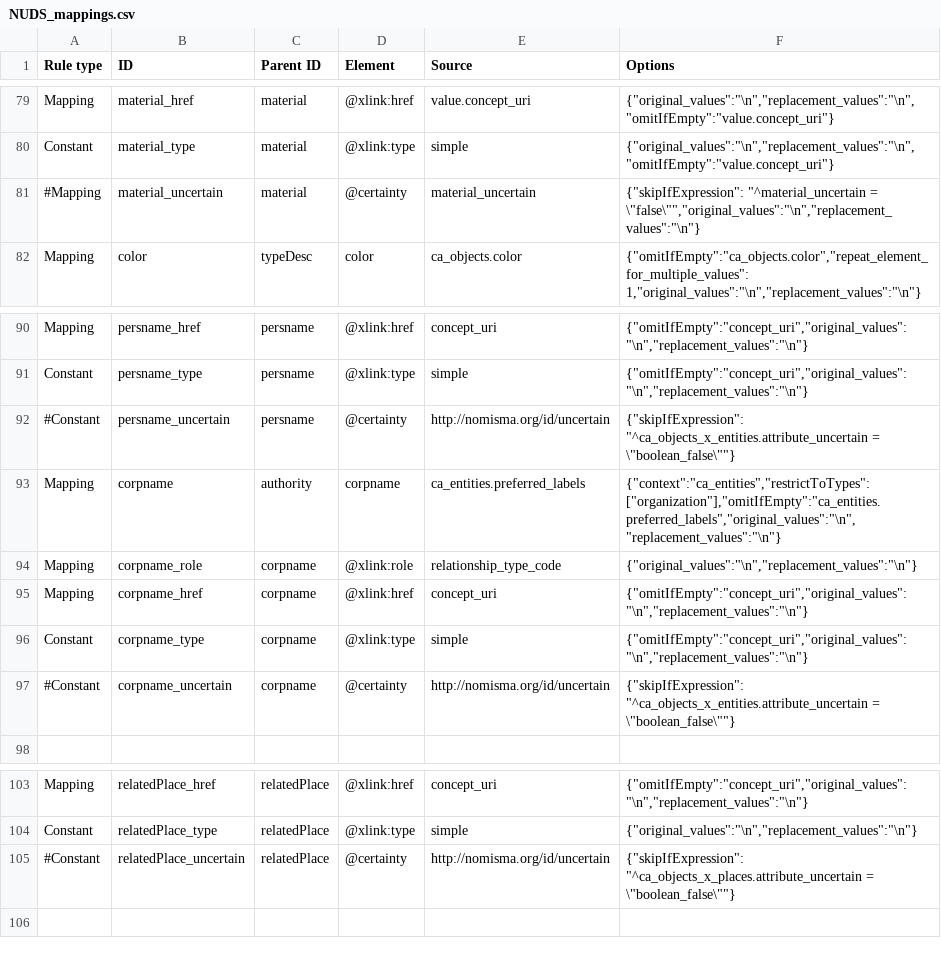
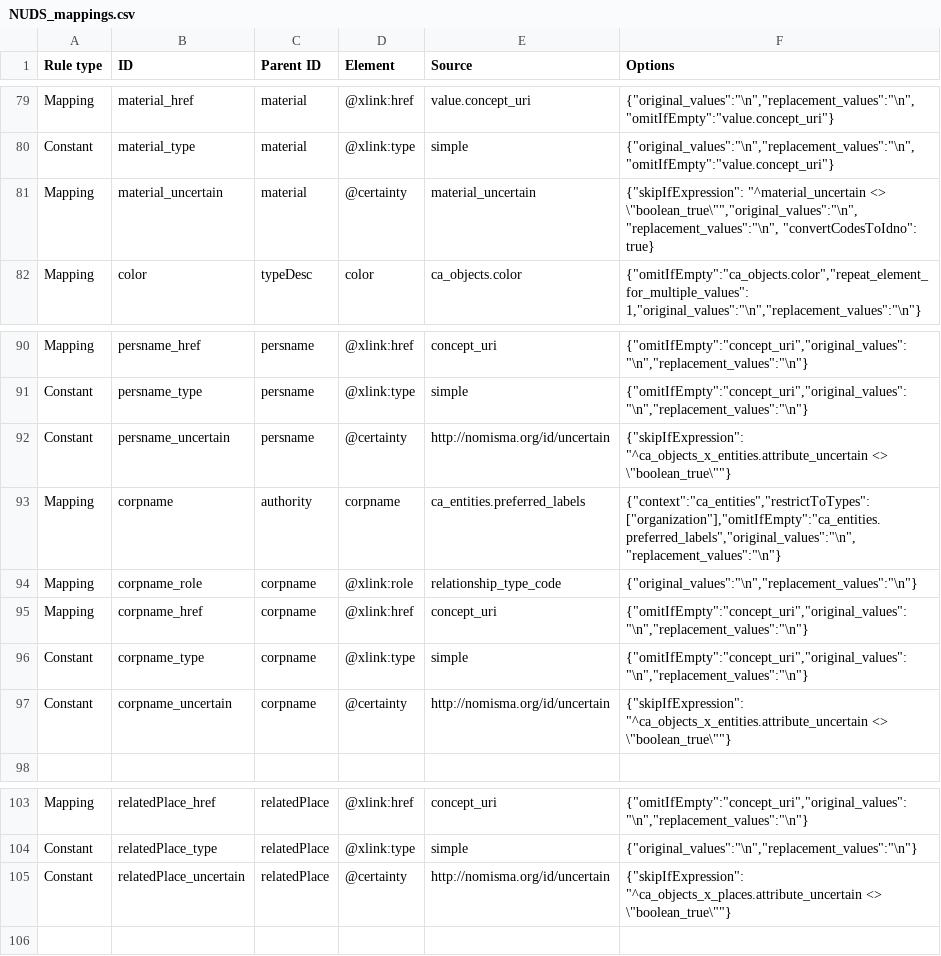
Before and after one commit to AmericanNumismaticSociety/ca-tools, a CSV file: exporters/NUDS_mappings.csv, drawn as a sheet; only a part is shown, gaps mark what is left out; the diff names each change by its address in the sheet, - before the commit and + after, or states it on an @@ line.

Commit message:
committing finalized Islamic (minus hoards) mapping and updated NUDS export and denominations

```diff
--- a/exporters/NUDS_mappings.csv
+++ b/exporters/NUDS_mappings.csv
-A81 (Rule type): #Mapping
+A81 (Rule type): Mapping
-F81 (Options): {"skipIfExpression": "^material_uncertain = \"false\"","original_values":"\n","replacement_values":"\n"}
+F81 (Options): {"skipIfExpression": "^material_uncertain <> \"boolean_true\"","original_values":"\n","replacement_values":"\n", "convertCodesToIdno": true}
-A92 (Rule type): #Constant
+A92 (Rule type): Constant
-F92 (Options): {"skipIfExpression": "^ca_objects_x_entities.attribute_uncertain = \"boolean_false\""}
+F92 (Options): {"skipIfExpression": "^ca_objects_x_entities.attribute_uncertain <> \"boolean_true\""}
-A97 (Rule type): #Constant
+A97 (Rule type): Constant
-F97 (Options): {"skipIfExpression": "^ca_objects_x_entities.attribute_uncertain = \"boolean_false\""}
+F97 (Options): {"skipIfExpression": "^ca_objects_x_entities.attribute_uncertain <> \"boolean_true\""}
-A105 (Rule type): #Constant
+A105 (Rule type): Constant
-F105 (Options): {"skipIfExpression": "^ca_objects_x_places.attribute_uncertain = \"boolean_false\""}
+F105 (Options): {"skipIfExpression": "^ca_objects_x_places.attribute_uncertain <> \"boolean_true\""}
```
Also changed, not shown: importers/denominations.csv, importers/islamic.csv.
